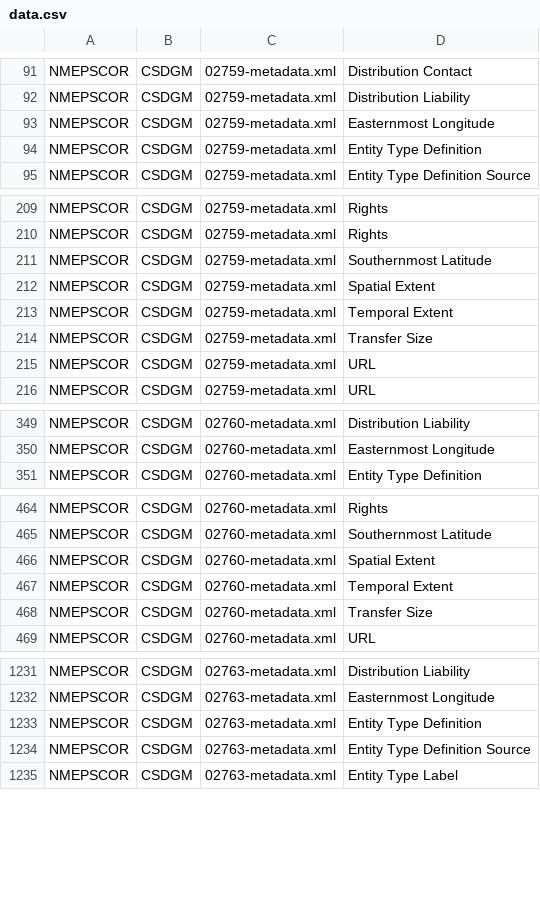
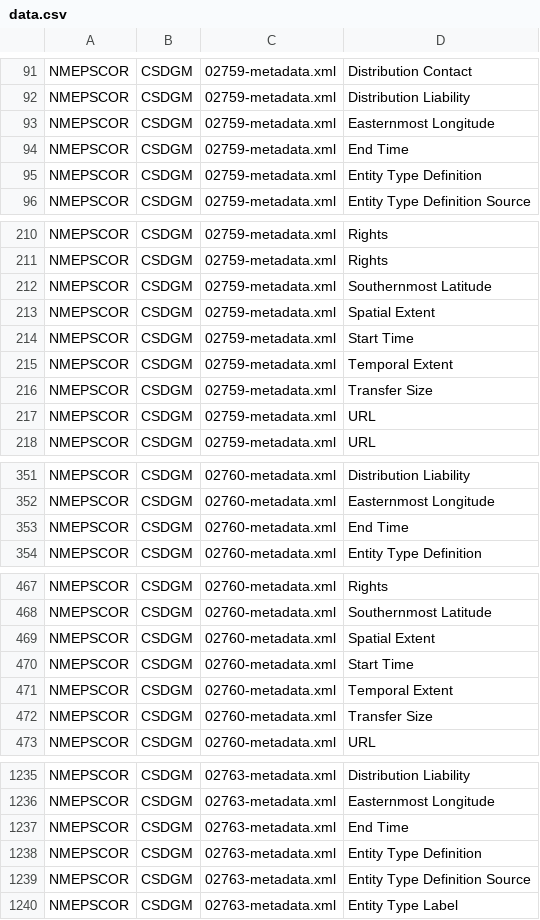
Before and after one commit to scgordon/ConceptMining, a CSV file: collections/DataOne/NMEPSCOR/CSDGM/reports/data.csv, drawn as a sheet; only a part is shown, gaps mark what is left out; the diff covers the shown part only; the diff names each change by its address in the sheet, - before the commit and + after, or states it on an @@ line.

```diff
--- a/collections/DataOne/NMEPSCOR/CSDGM/reports/data.csv
+++ b/collections/DataOne/NMEPSCOR/CSDGM/reports/data.csv
+row 94: NMEPSCOR | CSDGM | 02759-metadata.xml | End Time
+row 214: NMEPSCOR | CSDGM | 02759-metadata.xml | Start Time
+row 353: NMEPSCOR | CSDGM | 02760-metadata.xml | End Time
+row 470: NMEPSCOR | CSDGM | 02760-metadata.xml | Start Time
+row 1237: NMEPSCOR | CSDGM | 02763-metadata.xml | End Time
```
Also changed, not shown: 3 added rows elsewhere in this file, Tables/dialectTables/BDP.csv, Tables/dialectTables/DataOneAll.csv, 35 other files.
